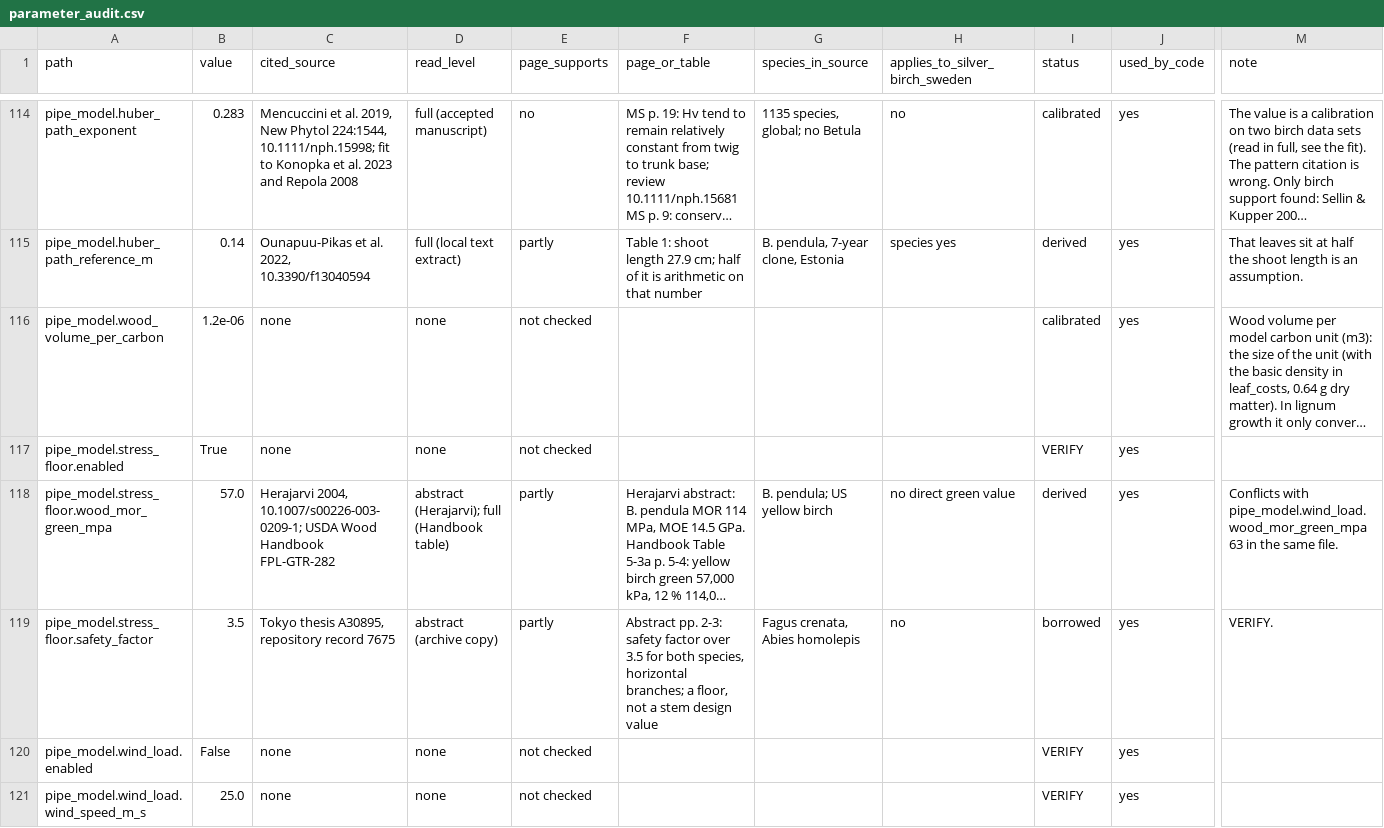
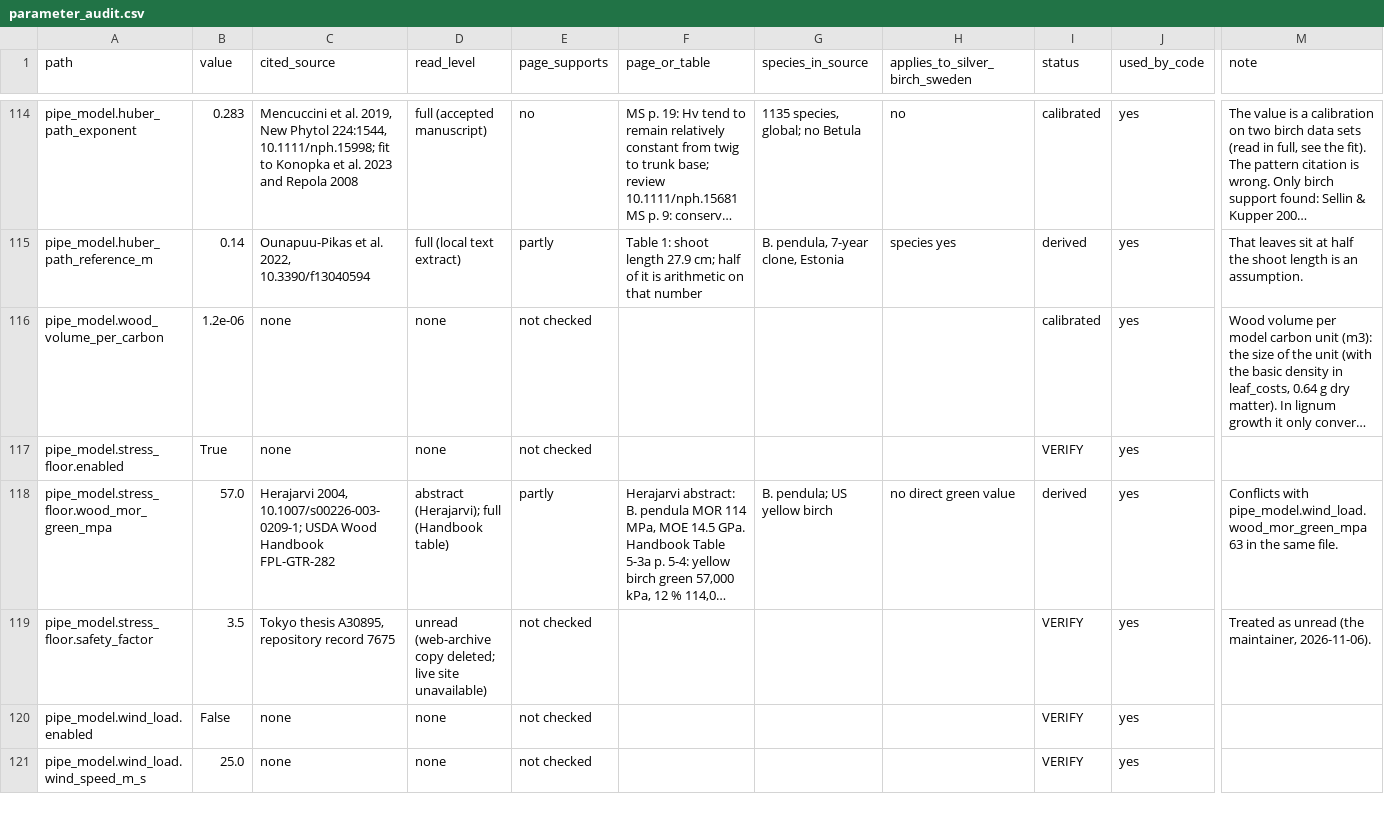
Before and after one commit to rar-file/cambium, a CSV file: reports/parameter_audit.csv, drawn as a sheet; only a part is shown, gaps mark what is left out; long unchanged cells end in …; the diff covers the shown part only; the diff names each change by its address in the sheet, - before the commit and + after, or states it on an @@ line.

```diff
--- a/reports/parameter_audit.csv
+++ b/reports/parameter_audit.csv
-D119 (read_level): abstract (archive copy)
+D119 (read_level): unread (web-archive copy deleted; live site unavailable)
-E119 (page_supports): partly
+E119 (page_supports): not checked
-F119 (page_or_table): Abstract pp. 2-3: safety factor over 3.5 for both species, horizontal branches; a floor, not a stem design value
+F119 (page_or_table): (empty)
-G119 (species_in_source): Fagus crenata, Abies homolepis
+G119 (species_in_source): (empty)
-H119 (applies_to_silver_birch_sweden): no
+H119 (applies_to_silver_birch_sweden): (empty)
-I119 (status): borrowed
+I119 (status): VERIFY
-M119 (note): VERIFY.
+M119 (note): Treated as unread (the maintainer, 2026-11-06).
```
Also changed, not shown: 28 edited cells elsewhere in this file.
